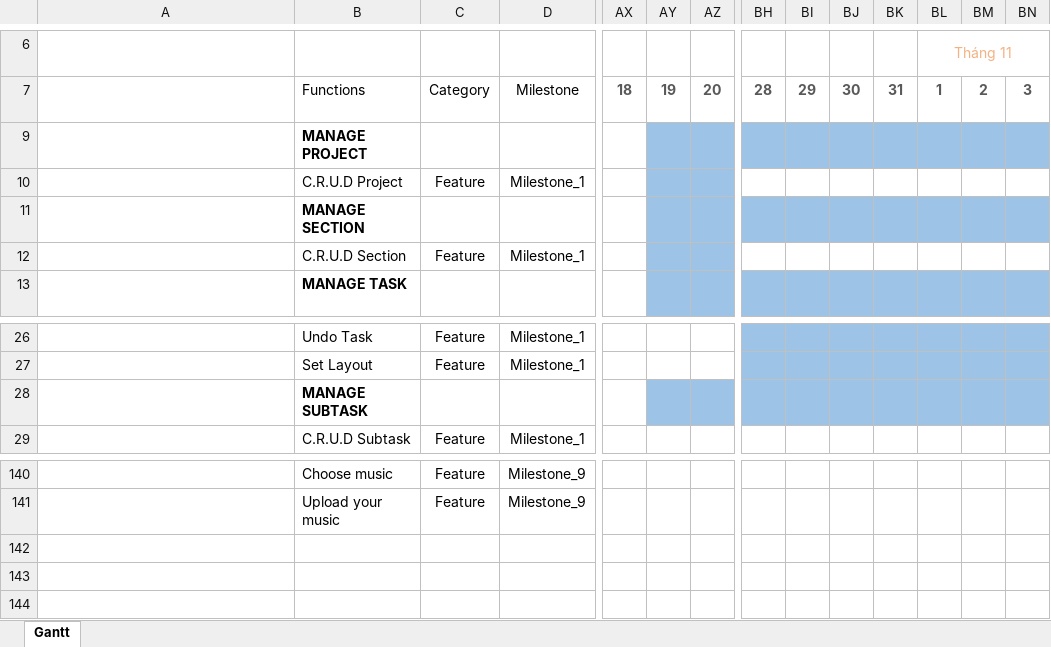
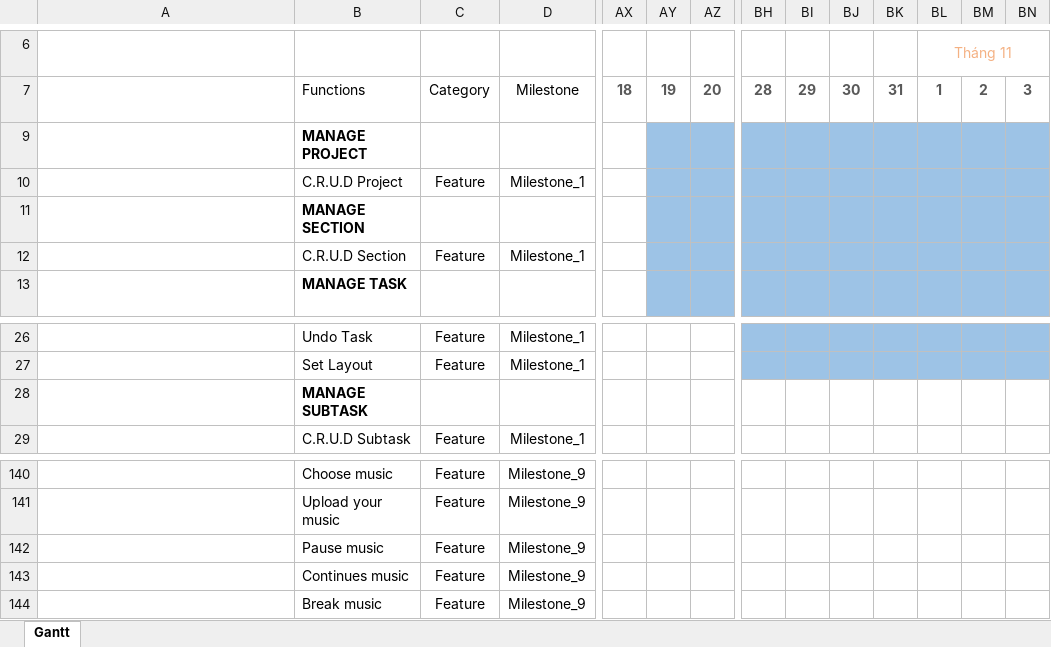
Before and after one commit to Merevoli-DatLuu/To-Do-App, an Excel workbook: ToDoApp-Doc/Báo Cáo Team/General/activity_bar_chart_2.xlsx, sheet Gantt, drawn as a sheet; only a part is shown, gaps mark what is left out; long unchanged cells end in …; values as stored, in another font and other column widths than the file's, no borders; conditional formats and table styles not drawn; rows hold the shown columns only; the diff names each change by its address in the sheet, - before the commit and + after, or states it on an @@ line.

Commit message:
[Modified]: Activity Bar Chart

```diff
--- a/ToDoApp-Doc/Báo Cáo Team/General/activity_bar_chart_2.xlsx (sheet Gantt)
+++ b/ToDoApp-Doc/Báo Cáo Team/General/activity_bar_chart_2.xlsx (sheet Gantt)
-BH10:BN10 fill: none
+BH10:BN10 fill: #9DC3E6
-BH12:BN12 fill: none
+BH12:BN12 fill: #9DC3E6
-AY28:AZ28 fill: #9DC3E6
+AY28:AZ28 fill: none
-BH28:BN28 fill: #9DC3E6
+BH28:BN28 fill: none
+row 142:  | Pause music | Feature | Milestone_9
+row 143:  | Continues music | Feature | Milestone_9
+row 144:  | Break music | Feature | Milestone_9
```
